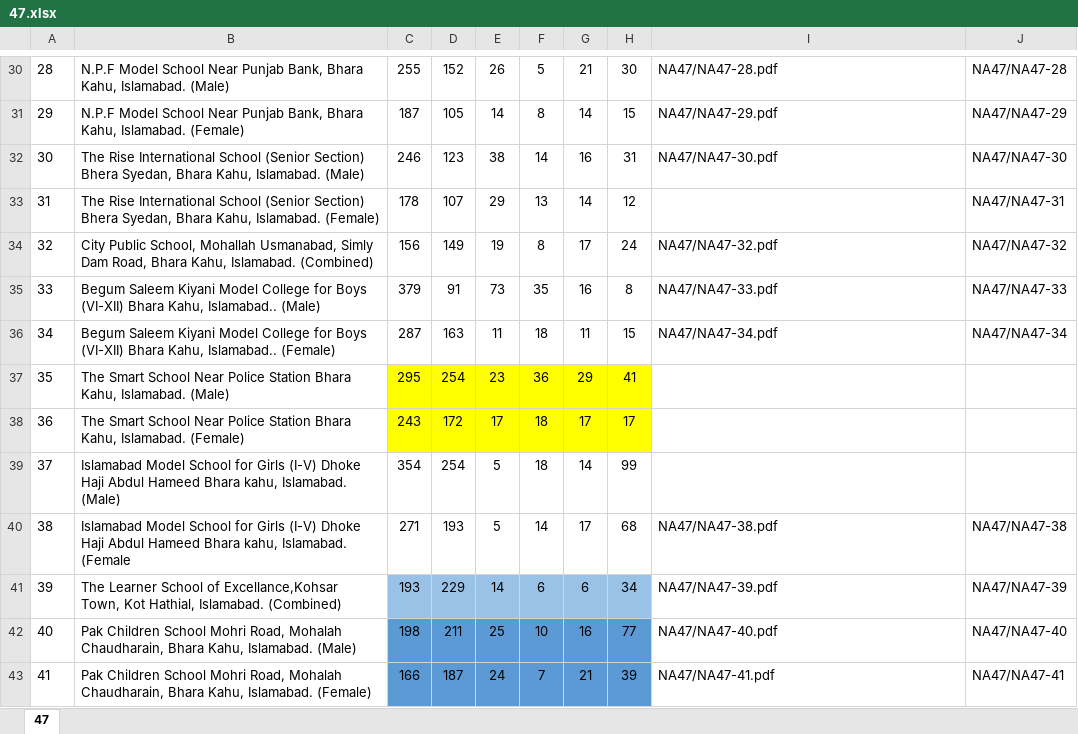
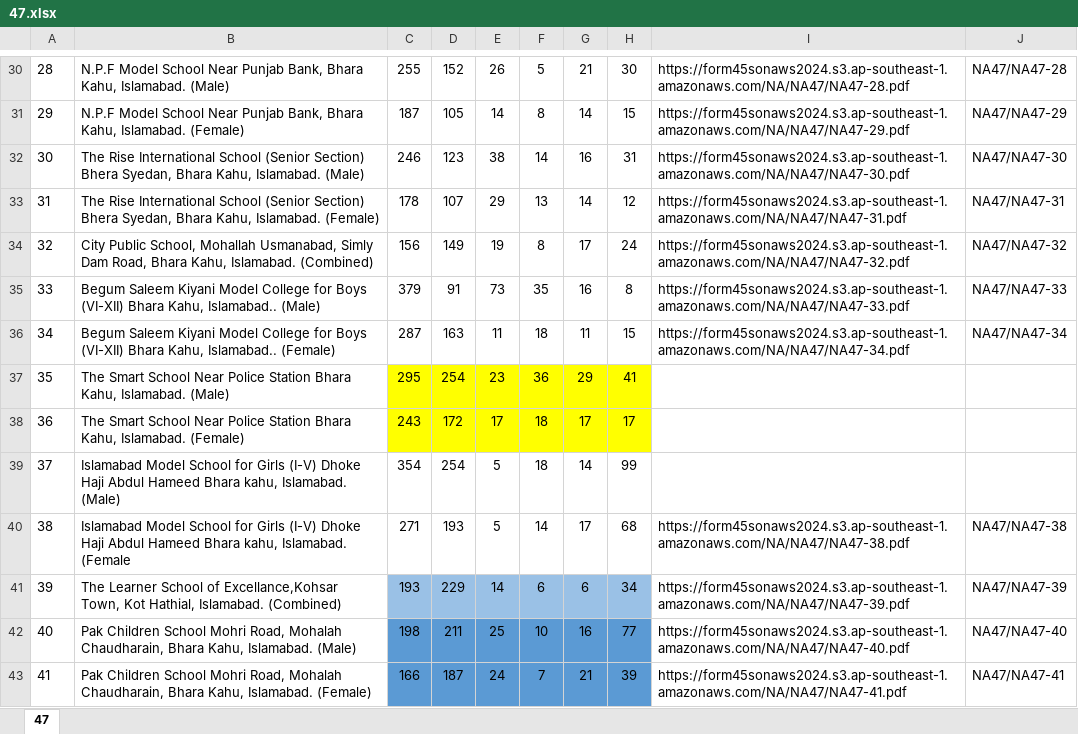
Before and after one commit to life-dev/form45, an Excel workbook: assets/xls/NAT/47.xlsx, sheet 47, drawn as a sheet; only a part is shown, gaps mark what is left out; values as stored, in another font and other column widths than the file's, no borders; the diff covers the shown part only; the diff names each change by its address in the sheet, - before the commit and + after, or states it on an @@ line.

```diff
--- a/assets/xls/NAT/47.xlsx (sheet 47)
+++ b/assets/xls/NAT/47.xlsx (sheet 47)
-I30: NA47/NA47-28.pdf
+I30: https://form45sonaws2024.s3.ap-southeast-1.amazonaws.com/NA/NA47/NA47-28.pdf
-I31: NA47/NA47-29.pdf
+I31: https://form45sonaws2024.s3.ap-southeast-1.amazonaws.com/NA/NA47/NA47-29.pdf
-I32: NA47/NA47-30.pdf
+I32: https://form45sonaws2024.s3.ap-southeast-1.amazonaws.com/NA/NA47/NA47-30.pdf
-I33: (empty)
+I33: https://form45sonaws2024.s3.ap-southeast-1.amazonaws.com/NA/NA47/NA47-31.pdf
-I34: NA47/NA47-32.pdf
+I34: https://form45sonaws2024.s3.ap-southeast-1.amazonaws.com/NA/NA47/NA47-32.pdf
-I35: NA47/NA47-33.pdf
+I35: https://form45sonaws2024.s3.ap-southeast-1.amazonaws.com/NA/NA47/NA47-33.pdf
-I36: NA47/NA47-34.pdf
+I36: https://form45sonaws2024.s3.ap-southeast-1.amazonaws.com/NA/NA47/NA47-34.pdf
-I40: NA47/NA47-38.pdf
+I40: https://form45sonaws2024.s3.ap-southeast-1.amazonaws.com/NA/NA47/NA47-38.pdf
-I41: NA47/NA47-39.pdf
+I41: https://form45sonaws2024.s3.ap-southeast-1.amazonaws.com/NA/NA47/NA47-39.pdf
-I42: NA47/NA47-40.pdf
+I42: https://form45sonaws2024.s3.ap-southeast-1.amazonaws.com/NA/NA47/NA47-40.pdf
-I43: NA47/NA47-41.pdf
+I43: https://form45sonaws2024.s3.ap-southeast-1.amazonaws.com/NA/NA47/NA47-41.pdf
```
Also changed, not shown: 367 edited cells elsewhere in this sheet, assets/xls/NAT/128.xlsx, 1 other file.
